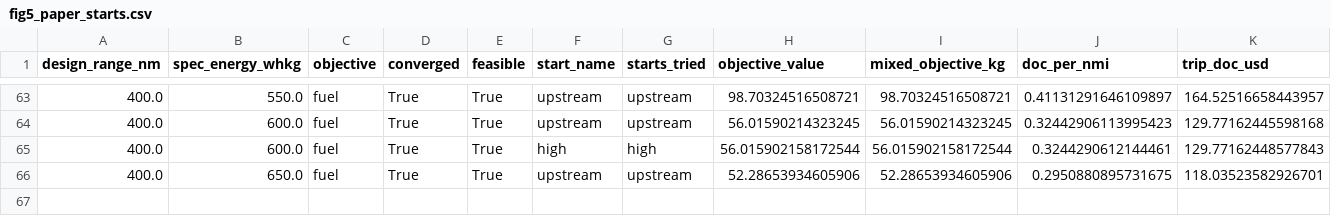
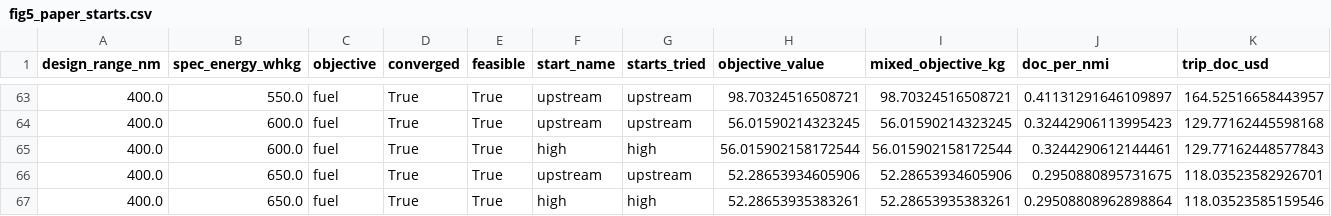
Before and after one commit to muroc-aero/the-hangar, a CSV file: packages/omd/demos/brelje_2018a/results/lane_a_upstream/fig5_paper_starts.csv, drawn as a sheet; only a part is shown, gaps mark what is left out; rows hold the shown columns only; the diff names each change by its address in the sheet, - before the commit and + after, or states it on an @@ line.

```diff
--- a/packages/omd/demos/brelje_2018a/results/lane_a_upstream/fig5_paper_starts.csv
+++ b/packages/omd/demos/brelje_2018a/results/lane_a_upstream/fig5_paper_starts.csv
+row 67: 400.0 | 650.0 | fuel | True | True | high | high | 52.28653935383261 | 52.28653935383261 | 0.29508808962898864 | 118.03523585159546
```
Also changed, not shown: 7 other files.
